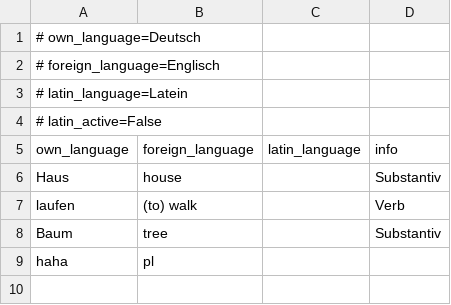
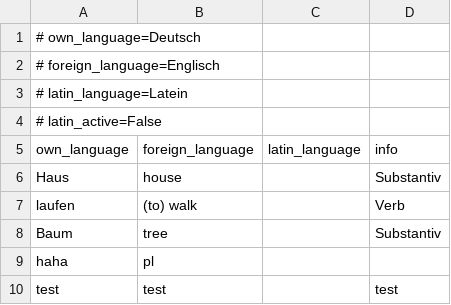
Before and after one commit to Gurkenlor3nz/vokaba, a CSV file: vocab/test.csv, drawn as a sheet.

```diff
--- a/vocab/test.csv
+++ b/vocab/test.csv
@@ -9 +9,2 @@ Baum,tree,,Substantiv
 haha,pl,,
+test,test,,test
```
Also changed, not shown: 3 other files.
